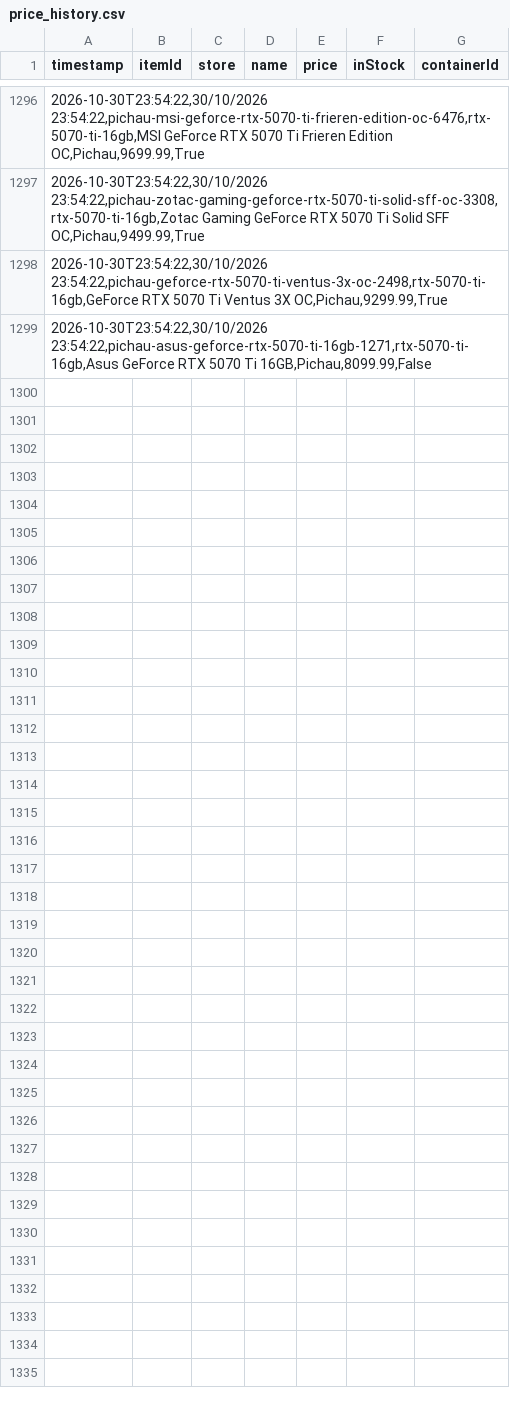
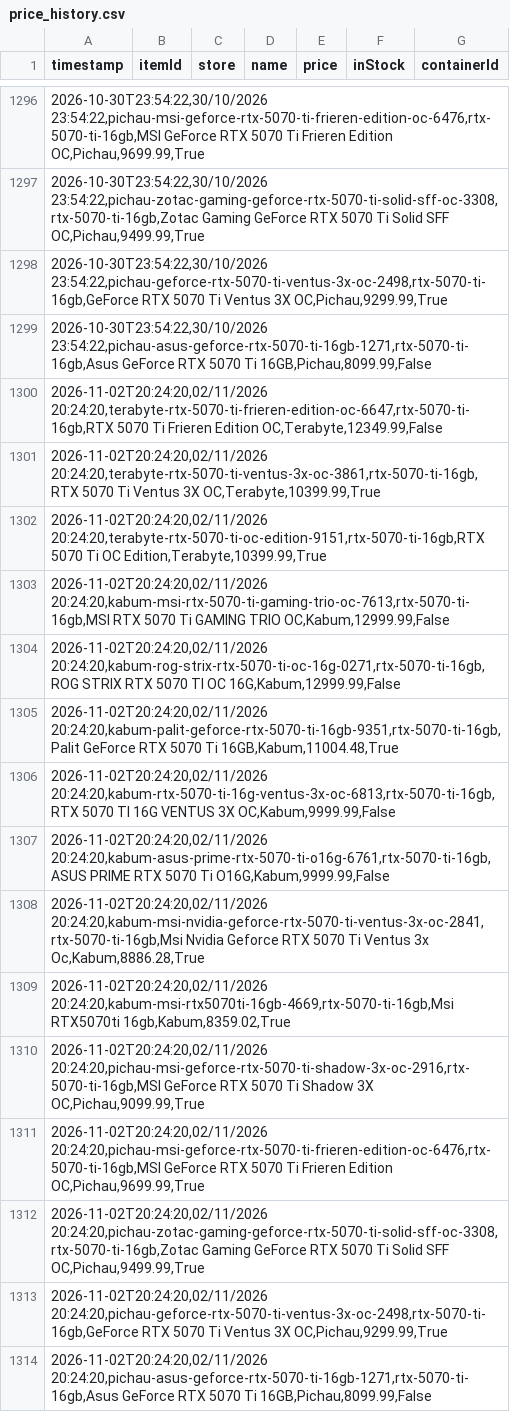
Before and after one commit to Crazy-Spy/PriceCheckURL, a CSV file: data/price_history.csv, drawn as a sheet; only a part is shown, gaps mark what is left out.

```diff
--- a/data/price_history.csv
+++ b/data/price_history.csv
@@ -1299 +1299,16 @@
 2026-10-30T23:54:22,30/10/2026 23:54:22,pichau-asus-geforce-rtx-5070-ti-16gb-1271,rtx-5070-ti-16gb,Asus GeForce RTX 5070 Ti 16GB,Pichau,8099.99,False
+2026-11-02T20:24:20,02/11/2026 20:24:20,terabyte-rtx-5070-ti-frieren-edition-oc-6647,rtx-5070-ti-16gb,RTX 5070 Ti Frieren Edition OC,Terabyte,12349.99,False
+2026-11-02T20:24:20,02/11/2026 20:24:20,terabyte-rtx-5070-ti-ventus-3x-oc-3861,rtx-5070-ti-16gb,RTX 5070 Ti Ventus 3X OC,Terabyte,10399.99,True
+2026-11-02T20:24:20,02/11/2026 20:24:20,terabyte-rtx-5070-ti-oc-edition-9151,rtx-5070-ti-16gb,RTX 5070 Ti OC Edition,Terabyte,10399.99,True
+2026-11-02T20:24:20,02/11/2026 20:24:20,kabum-msi-rtx-5070-ti-gaming-trio-oc-7613,rtx-5070-ti-16gb,MSI RTX 5070 Ti GAMING TRIO OC,Kabum,12999.99,False
+2026-11-02T20:24:20,02/11/2026 20:24:20,kabum-rog-strix-rtx-5070-ti-oc-16g-0271,rtx-5070-ti-16gb,ROG STRIX RTX 5070 TI OC 16G,Kabum,12999.99,False
+2026-11-02T20:24:20,02/11/2026 20:24:20,kabum-palit-geforce-rtx-5070-ti-16gb-9351,rtx-5070-ti-16gb,Palit GeForce RTX 5070 Ti 16GB,Kabum,11004.48,True
+2026-11-02T20:24:20,02/11/2026 20:24:20,kabum-rtx-5070-ti-16g-ventus-3x-oc-6813,rtx-5070-ti-16gb,RTX 5070 TI 16G VENTUS 3X OC,Kabum,9999.99,False
+2026-11-02T20:24:20,02/11/2026 20:24:20,kabum-asus-prime-rtx-5070-ti-o16g-6761,rtx-5070-ti-16gb,ASUS PRIME RTX 5070 Ti O16G,Kabum,9999.99,False
+2026-11-02T20:24:20,02/11/2026 20:24:20,kabum-msi-nvidia-geforce-rtx-5070-ti-ventus-3x-oc-2841,rtx-5070-ti-16gb,Msi Nvidia Geforce RTX 5070 Ti Ventus 3x Oc,Kabum,8886.28,True
+2026-11-02T20:24:20,02/11/2026 20:24:20,kabum-msi-rtx5070ti-16gb-4669,rtx-5070-ti-16gb,Msi RTX5070ti 16gb,Kabum,8359.02,True
+2026-11-02T20:24:20,02/11/2026 20:24:20,pichau-msi-geforce-rtx-5070-ti-shadow-3x-oc-2916,rtx-5070-ti-16gb,MSI GeForce RTX 5070 Ti Shadow 3X OC,Pichau,9099.99,True
+2026-11-02T20:24:20,02/11/2026 20:24:20,pichau-msi-geforce-rtx-5070-ti-frieren-edition-oc-6476,rtx-5070-ti-16gb,MSI GeForce RTX 5070 Ti Frieren Edition OC,Pichau,9699.99,True
+2026-11-02T20:24:20,02/11/2026 20:24:20,pichau-zotac-gaming-geforce-rtx-5070-ti-solid-sff-oc-3308,rtx-5070-ti-16gb,Zotac Gaming GeForce RTX 5070 Ti Solid SFF OC,Pichau,9499.99,True
+2026-11-02T20:24:20,02/11/2026 20:24:20,pichau-geforce-rtx-5070-ti-ventus-3x-oc-2498,rtx-5070-ti-16gb,GeForce RTX 5070 Ti Ventus 3X OC,Pichau,9299.99,True
+2026-11-02T20:24:20,02/11/2026 20:24:20,pichau-asus-geforce-rtx-5070-ti-16gb-1271,rtx-5070-ti-16gb,Asus GeForce RTX 5070 Ti 16GB,Pichau,8099.99,False
```
Also changed, not shown: 3 other files.
